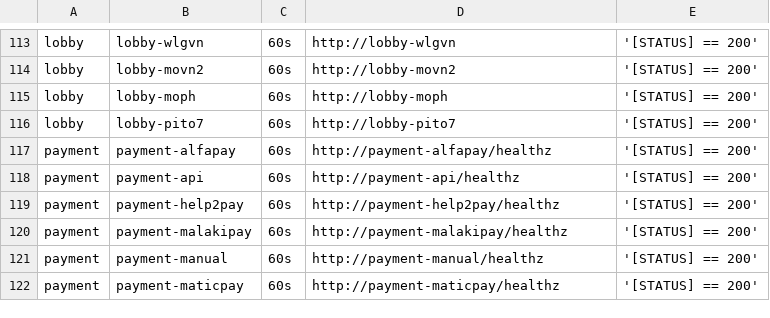
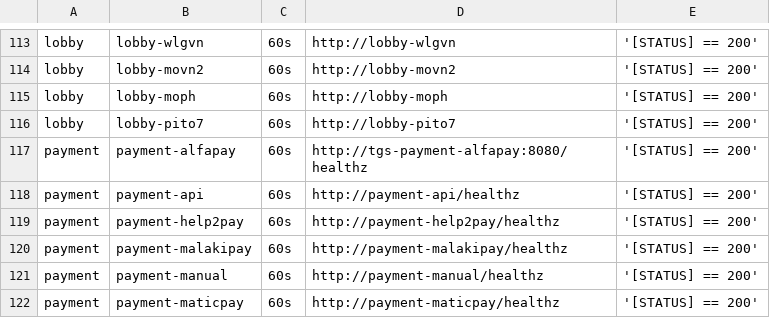
Before and after one commit to starixvn/tgs_rayprosoft_tgs.healthchecks.gatus, a CSV file: services/services-prod.csv, drawn as a sheet; only a part is shown, gaps mark what is left out.

Commit message:
fix alfapay

```diff
--- a/services/services-prod.csv
+++ b/services/services-prod.csv
@@ -116,3 +116,3 @@ lobby,lobby-moph,60s,http://lobby-moph,'[STATUS] == 200'
 lobby,lobby-pito7,60s,http://lobby-pito7,'[STATUS] == 200'
-payment,payment-alfapay,60s,http://payment-alfapay/healthz,'[STATUS] == 200'
+payment,payment-alfapay,60s,http://tgs-payment-alfapay:8080/healthz,'[STATUS] == 200'
 payment,payment-api,60s,http://payment-api/healthz,'[STATUS] == 200'
```
